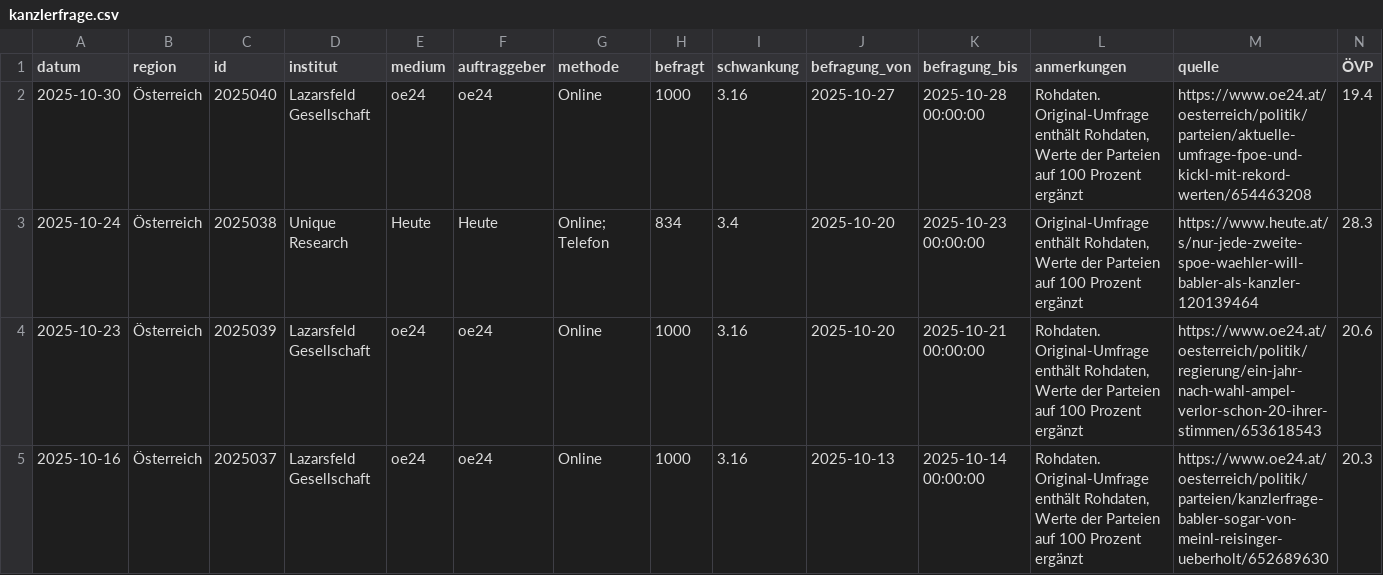
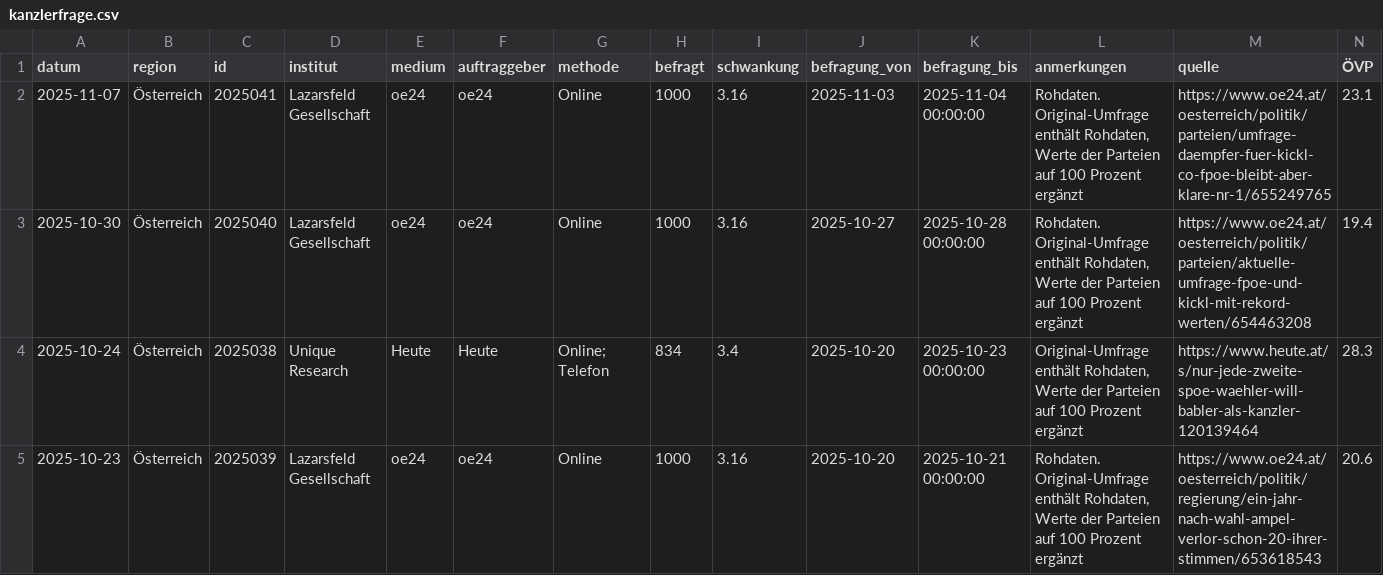
Before and after one commit to dstDatenjournalismus/2024-umfragentracker, a CSV file: output/data/kanzlerfrage/kanzlerfrage.csv, drawn as a sheet; only a part is shown; the shorter side is filled out with more unchanged rows; rows hold the shown columns only; the diff names each change by its address in the sheet, - before the commit and + after, or states it on an @@ line.

```diff
--- a/output/data/kanzlerfrage/kanzlerfrage.csv
+++ b/output/data/kanzlerfrage/kanzlerfrage.csv
+row 2: 2025-11-07 | Österreich | 2025041 | Lazarsfeld Gesellschaft | oe24 | oe24 | Online | 1000 | 3.16 | 2025-11-03 | 2025-11-04 00:00:00 | Rohdaten. Original-Umfrage enthält Rohdaten, Werte der Parteien auf 100 Prozent ergänzt | https://www.oe24.at/oesterreich/politik/parteien/umfrage-daempfer-fuer-kickl-co-fpoe-bleibt-aber-klare-nr-1/655249765 | 23.1
```
Also changed, not shown: output/data/sonntagsfrage/sonntagsfrage.csv, 1 other file.
